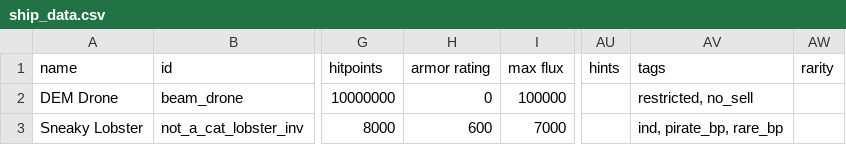
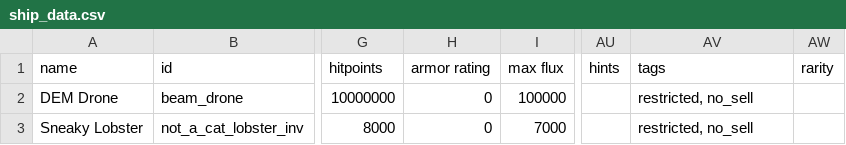
Before and after one commit to cat-person/pirate_mini_mod_stuff, a CSV file: data/hulls/ship_data.csv, drawn as a sheet; only a part is shown, gaps mark what is left out; the diff names each change by its address in the sheet, - before the commit and + after, or states it on an @@ line.

```diff
--- a/data/hulls/ship_data.csv
+++ b/data/hulls/ship_data.csv
-H3 (armor rating): 600
+H3 (armor rating): 0
-AV3 (tags): ind, pirate_bp, rare_bp
+AV3 (tags): restricted, no_sell
```
Also changed, not shown: 2 other files.
